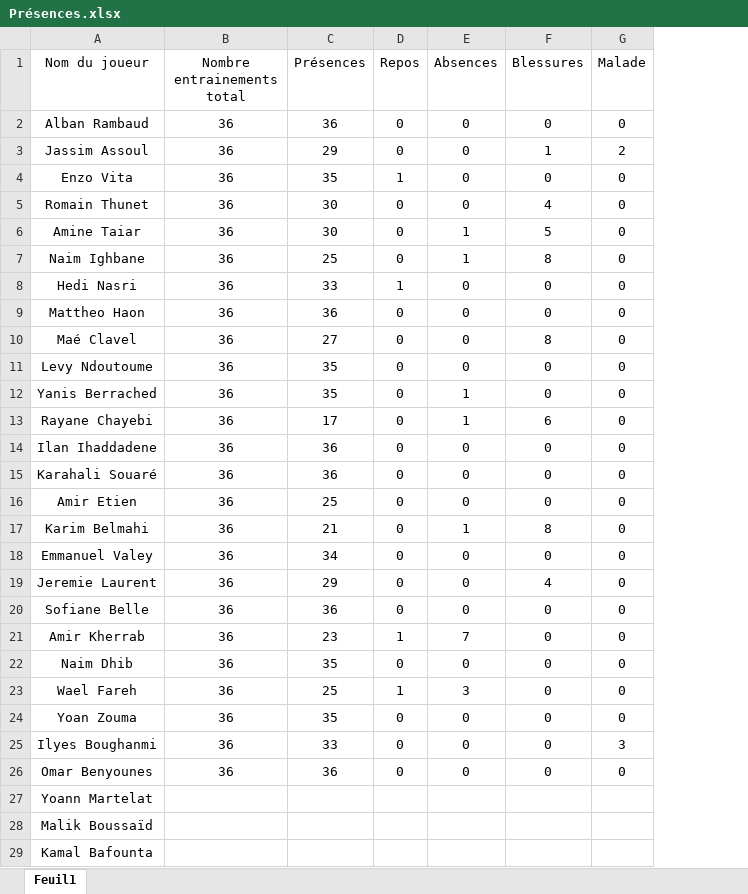
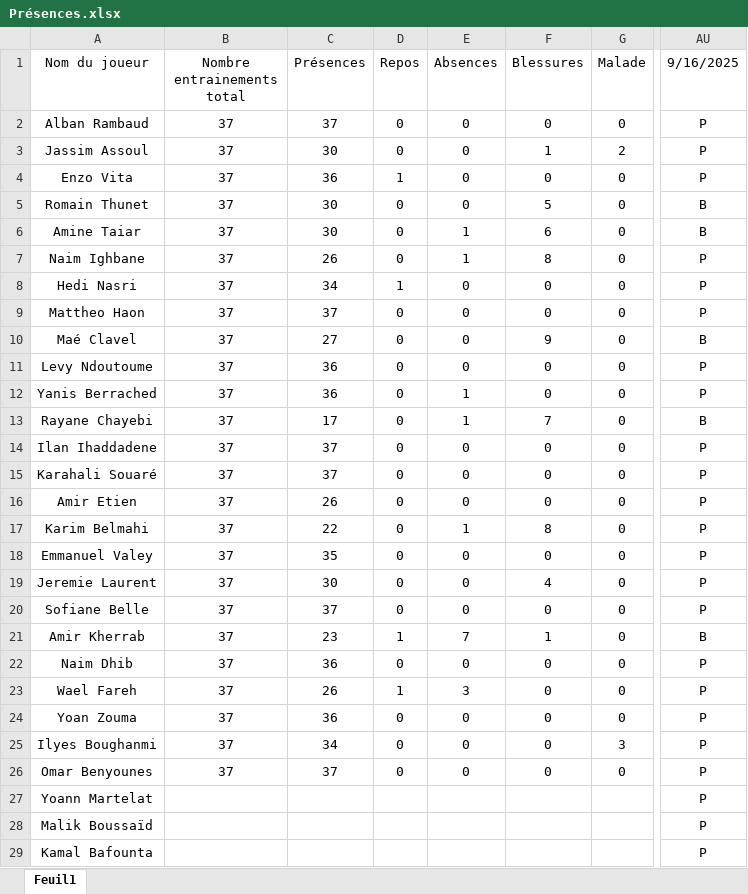
Before and after one commit to Chris15100/lld-app, an Excel workbook: data/Présences.xlsx, sheet Feuil1, drawn as a sheet; only a part is shown, gaps mark what is left out; values as stored, in another font and other column widths than the file's, no borders; conditional formats not drawn; the diff names each change by its address in the sheet, - before the commit and + after, or states it on an @@ line.

```diff
--- a/data/Présences.xlsx (sheet Feuil1)
+++ b/data/Présences.xlsx (sheet Feuil1)
+column AU (9/16/2025), rows 2-29: P | P | P | B | B | P | P | P | B | P | P | B | P | P | P | P | P | P | P | B | P | P | P | P | P | P | P | P
-B2:B26 (Nombre entrainements total): 36
+B2:B26 (Nombre entrainements total): 37
-C2 (Présences): 36
+C2 (Présences): 37
-C3 (Présences): 29
+C3 (Présences): 30
-C4 (Présences): 35
+C4 (Présences): 36
-F5 (Blessures): 4
+F5 (Blessures): 5
-F6 (Blessures): 5
+F6 (Blessures): 6
-C7 (Présences): 25
+C7 (Présences): 26
-C8 (Présences): 33
+C8 (Présences): 34
-C9 (Présences): 36
+C9 (Présences): 37
-F10 (Blessures): 8
+F10 (Blessures): 9
-C11:C12 (Présences): 35
+C11:C12 (Présences): 36
-F13 (Blessures): 6
+F13 (Blessures): 7
-C14:C15 (Présences): 36
+C14:C15 (Présences): 37
-C16 (Présences): 25
+C16 (Présences): 26
-C17 (Présences): 21
+C17 (Présences): 22
-C18 (Présences): 34
+C18 (Présences): 35
-C19 (Présences): 29
+C19 (Présences): 30
-C20 (Présences): 36
+C20 (Présences): 37
-F21 (Blessures): 0
+F21 (Blessures): 1
-C22 (Présences): 35
+C22 (Présences): 36
-C23 (Présences): 25
+C23 (Présences): 26
-C24 (Présences): 35
+C24 (Présences): 36
-C25 (Présences): 33
+C25 (Présences): 34
-C26 (Présences): 36
+C26 (Présences): 37
```
Also changed, not shown: data/DonneesGPSPropres.xlsx, data/Wellness.xlsx, 1 other file.
